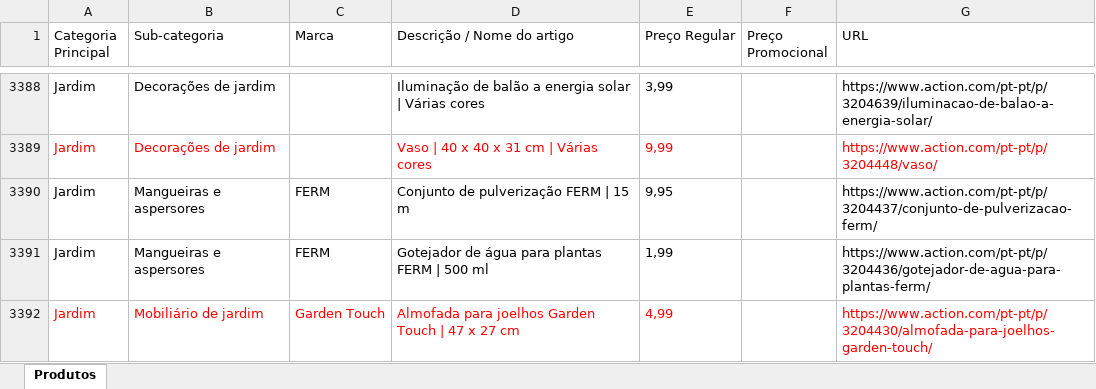
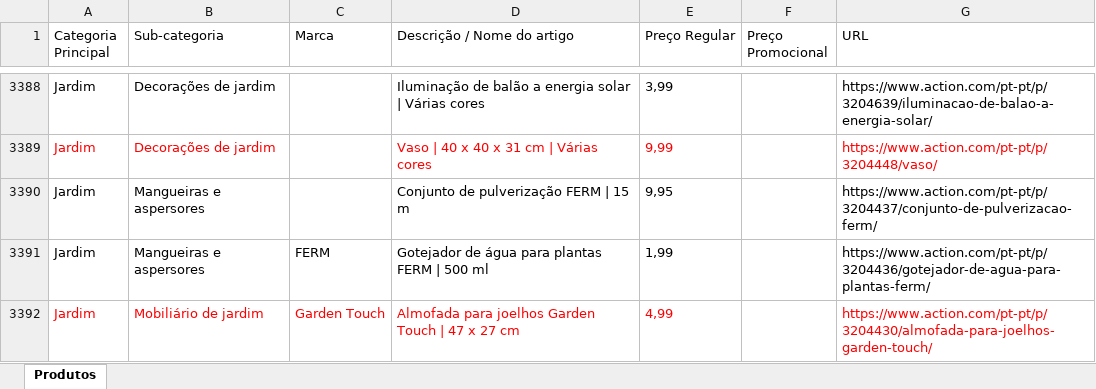
Before and after one commit to Holiday090/teste01, an Excel workbook: Scraping_Action_Atualizado_20260706.xlsx, sheet Produtos, drawn as a sheet; only a part is shown, gaps mark what is left out; values as stored, in another font and other column widths than the file's, no borders; the diff covers the shown part only; the diff names each change by its address in the sheet, - before the commit and + after, or states it on an @@ line.

```diff
--- a/Scraping_Action_Atualizado_20260706.xlsx (sheet Produtos)
+++ b/Scraping_Action_Atualizado_20260706.xlsx (sheet Produtos)
-C3390 (Marca): FERM
+C3390 (Marca): (empty)
```
Also changed, not shown: 21 edited cells elsewhere in this sheet, 1 other file.
